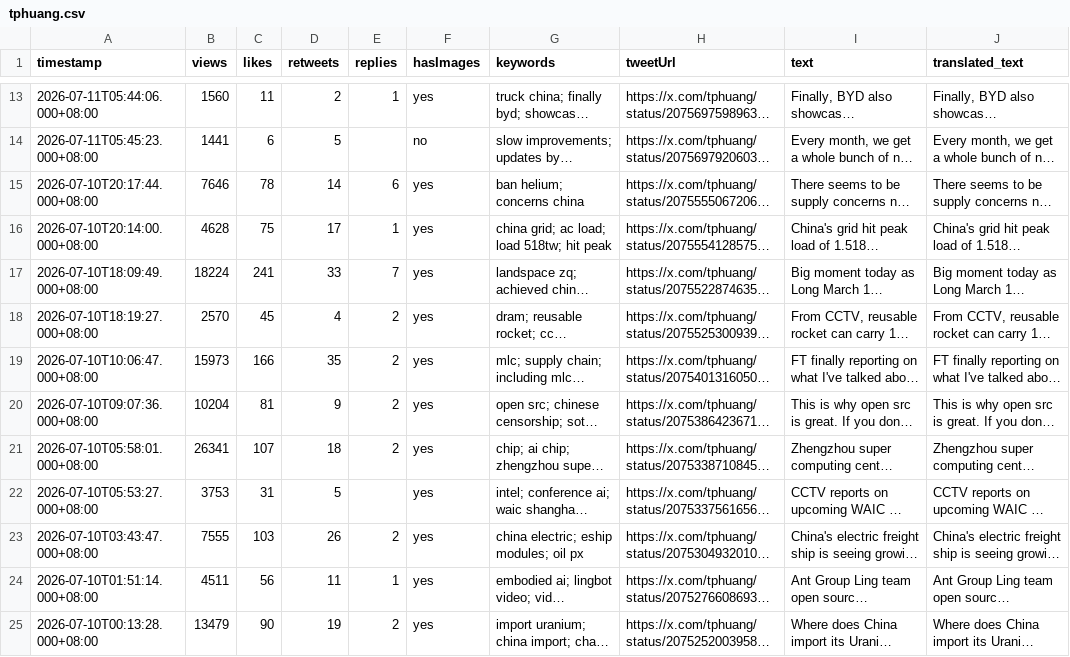
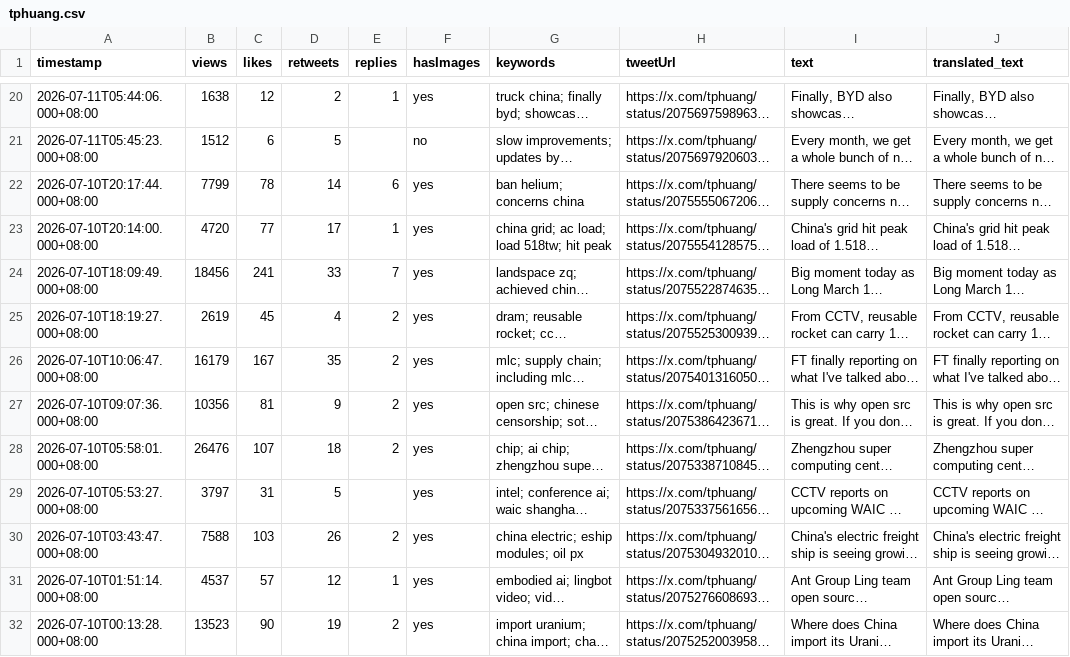
Before and after one commit to elainekaotf/TrendForceDashboard, a CSV file: csv/tphuang.csv, drawn as a sheet; only a part is shown, gaps mark what is left out; long unchanged cells end in …; addresses are those after the commit; the diff covers the shown part only; the diff names each change by its address in the sheet, - before the commit and + after, or states it on an @@ line.

```diff
--- a/csv/tphuang.csv
+++ b/csv/tphuang.csv
-B20 (views): 1560
+B20 (views): 1638
-C20 (likes): 11
+C20 (likes): 12
-B21 (views): 1441
+B21 (views): 1512
-B22 (views): 7646
+B22 (views): 7799
-B23 (views): 4628
+B23 (views): 4720
-C23 (likes): 75
+C23 (likes): 77
-B24 (views): 18224
+B24 (views): 18456
-B25 (views): 2570
+B25 (views): 2619
-B26 (views): 15973
+B26 (views): 16179
-C26 (likes): 166
+C26 (likes): 167
-B27 (views): 10204
+B27 (views): 10356
-B28 (views): 26341
+B28 (views): 26476
-B29 (views): 3753
+B29 (views): 3797
-B30 (views): 7555
+B30 (views): 7588
-B31 (views): 4511
+B31 (views): 4537
-C31 (likes): 56
+C31 (likes): 57
-D31 (retweets): 11
+D31 (retweets): 12
-B32 (views): 13479
+B32 (views): 13523
```
Also changed, not shown: 7 added rows and 49 edited cells elsewhere in this file, csv/QQ_Timmy.csv, csv/SemiAnalysis_.csv, 6 other files.
